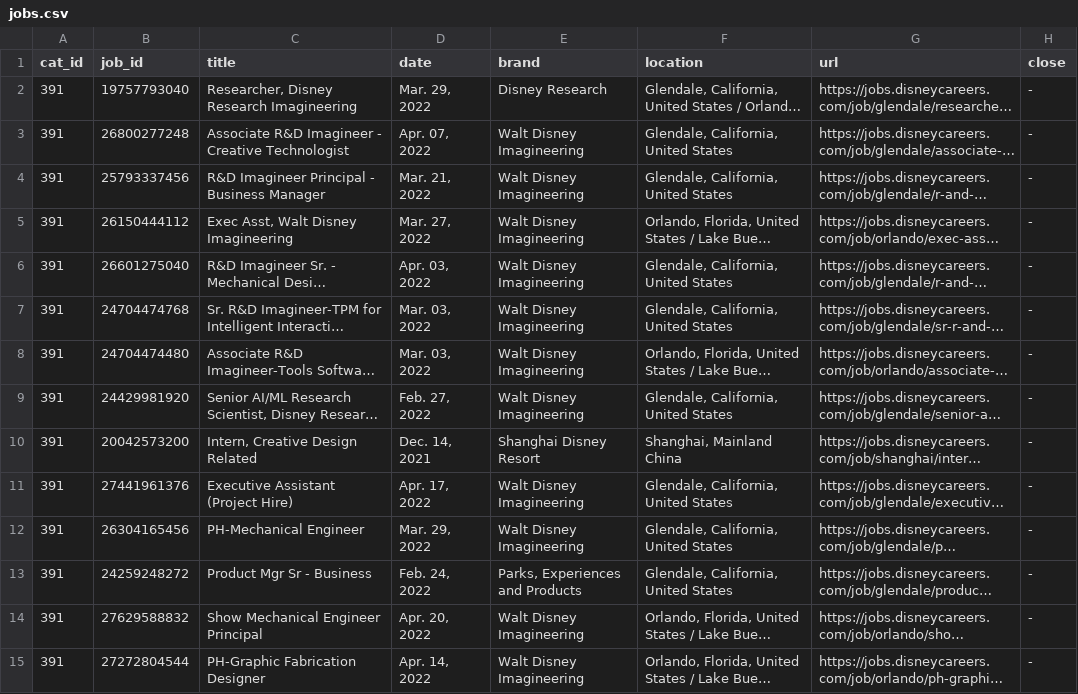
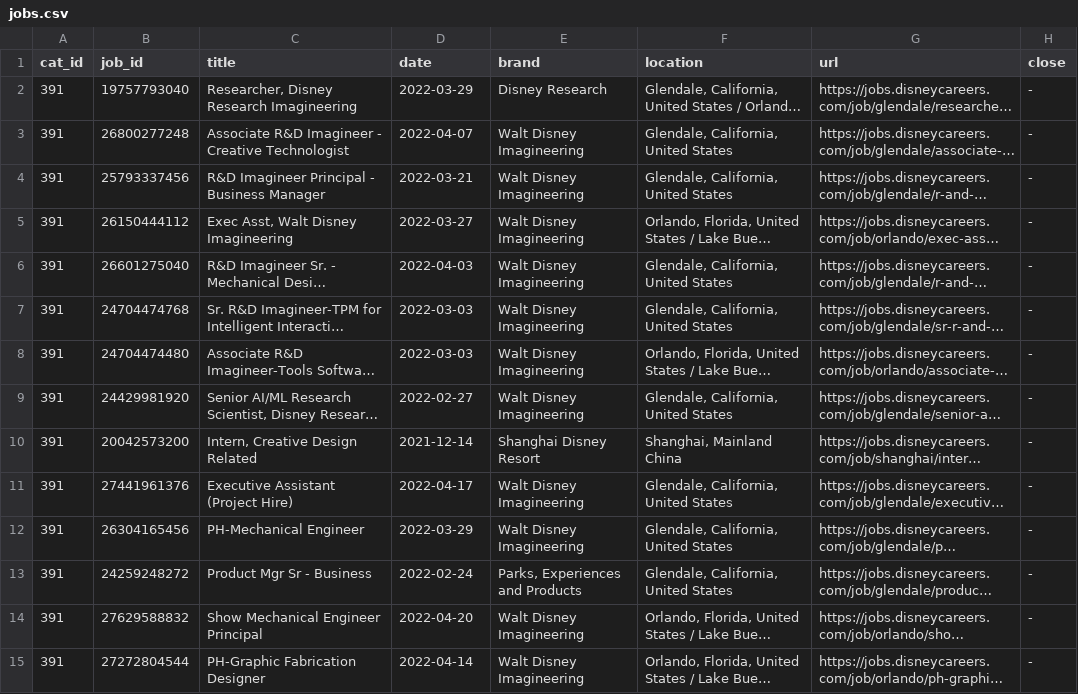
Before and after one commit to dpasse/monte, a CSV file: data/disney/jobs.csv, drawn as a sheet; only a part is shown; long unchanged cells end in …; the diff covers the shown part only; the diff names each change by its address in the sheet, - before the commit and + after, or states it on an @@ line.

```diff
--- a/data/disney/jobs.csv
+++ b/data/disney/jobs.csv
-D2 (date): Mar. 29, 2022
+D2 (date): 2022-03-29
-D3 (date): Apr. 07, 2022
+D3 (date): 2022-04-07
-D4 (date): Mar. 21, 2022
+D4 (date): 2022-03-21
-D5 (date): Mar. 27, 2022
+D5 (date): 2022-03-27
-D6 (date): Apr. 03, 2022
+D6 (date): 2022-04-03
-D7:D8 (date): Mar. 03, 2022
+D7:D8 (date): 2022-03-03
-D9 (date): Feb. 27, 2022
+D9 (date): 2022-02-27
-D10 (date): Dec. 14, 2021
+D10 (date): 2021-12-14
-D11 (date): Apr. 17, 2022
+D11 (date): 2022-04-17
-D12 (date): Mar. 29, 2022
+D12 (date): 2022-03-29
-D13 (date): Feb. 24, 2022
+D13 (date): 2022-02-24
-D14 (date): Apr. 20, 2022
+D14 (date): 2022-04-20
-D15 (date): Apr. 14, 2022
+D15 (date): 2022-04-14
```
Also changed, not shown: 2 added rows, 1 removed row and 161 edited cells elsewhere in this file, 2 other files.
